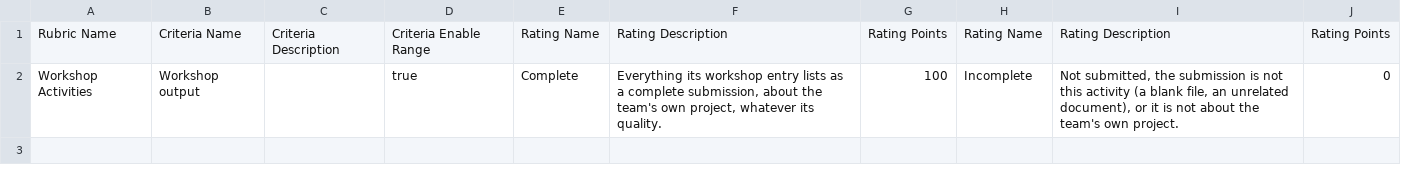
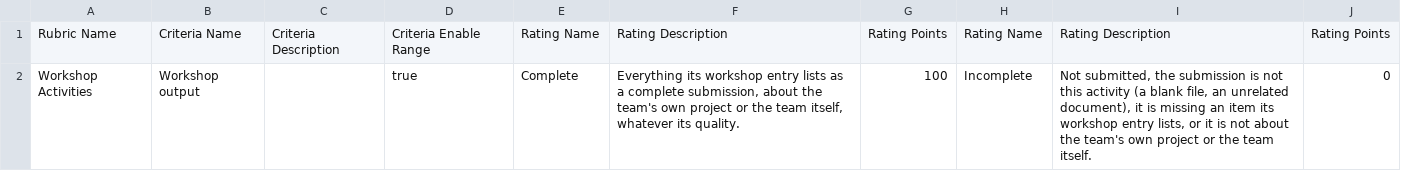
Before and after one commit to adulbrich/cs-capstone-handbook, a CSV file: canvas/assignments/workshop-activities/workshop-activities-rubric.csv, drawn as a sheet.

```diff
--- a/canvas/assignments/workshop-activities/workshop-activities-rubric.csv
+++ b/canvas/assignments/workshop-activities/workshop-activities-rubric.csv
@@ -1,2 +1,2 @@
 Rubric Name,Criteria Name,Criteria Description,Criteria Enable Range,Rating Name,Rating Description,Rating Points,Rating Name,Rating Description,Rating Points
-Workshop Activities,Workshop output,,true,Complete,"Everything its workshop entry lists as a complete submission, about the team's own project, whatever its quality.",100,Incomplete,"Not submitted, the submission is not this activity (a blank file, an unrelated document), or it is not about the team's own project.",0
+Workshop Activities,Workshop output,,true,Complete,"Everything its workshop entry lists as a complete submission, about the team's own project or the team itself, whatever its quality.",100,Incomplete,"Not submitted, the submission is not this activity (a blank file, an unrelated document), it is missing an item its workshop entry lists, or it is not about the team's own project or the team itself.",0
```
Also changed, not shown: canvas/assignments/defense/defense-rubric.csv, canvas/assignments/definition-of-shipped/definition-of-shipped-rubric.csv, 6 other files.
